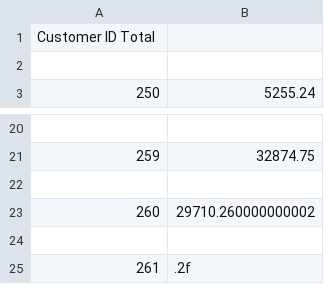
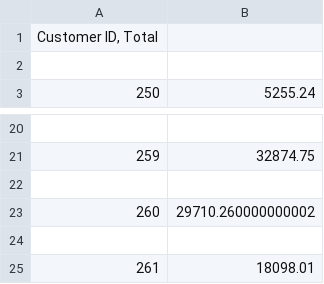
Before and after one commit to HaleyQuirin/readandwritefiles, a CSV file: salesreport.csv, drawn as a sheet; only a part is shown, gaps mark what is left out.

Commit message:
Final Edits

```diff
--- a/salesreport.csv
+++ b/salesreport.csv
@@ -1,2 +1,2 @@
-Customer ID          Total
+"Customer ID, Total"
 
@@ -24,2 +24,2 @@ Customer ID          Total
 
-261,.2f
+261,18098.01
```
